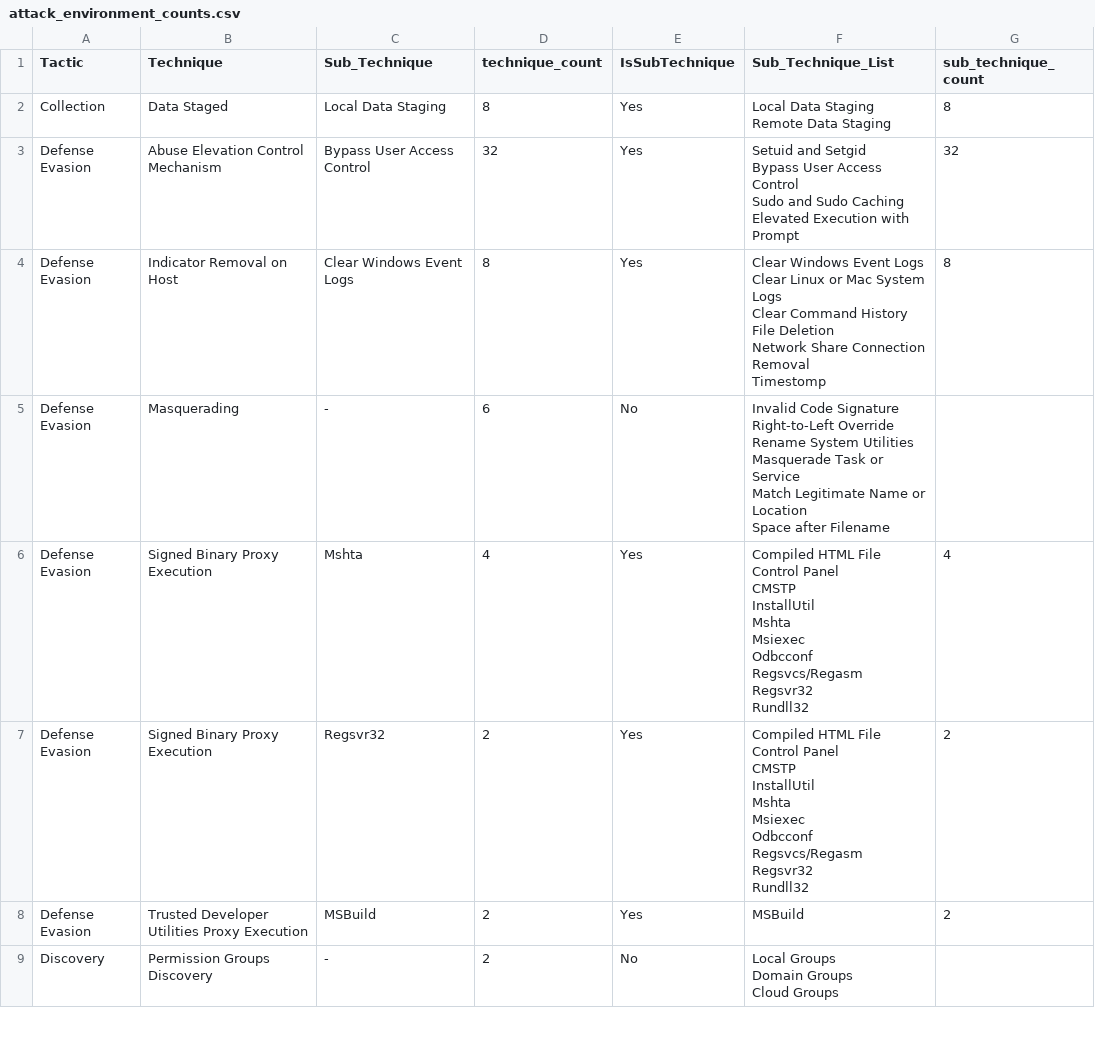
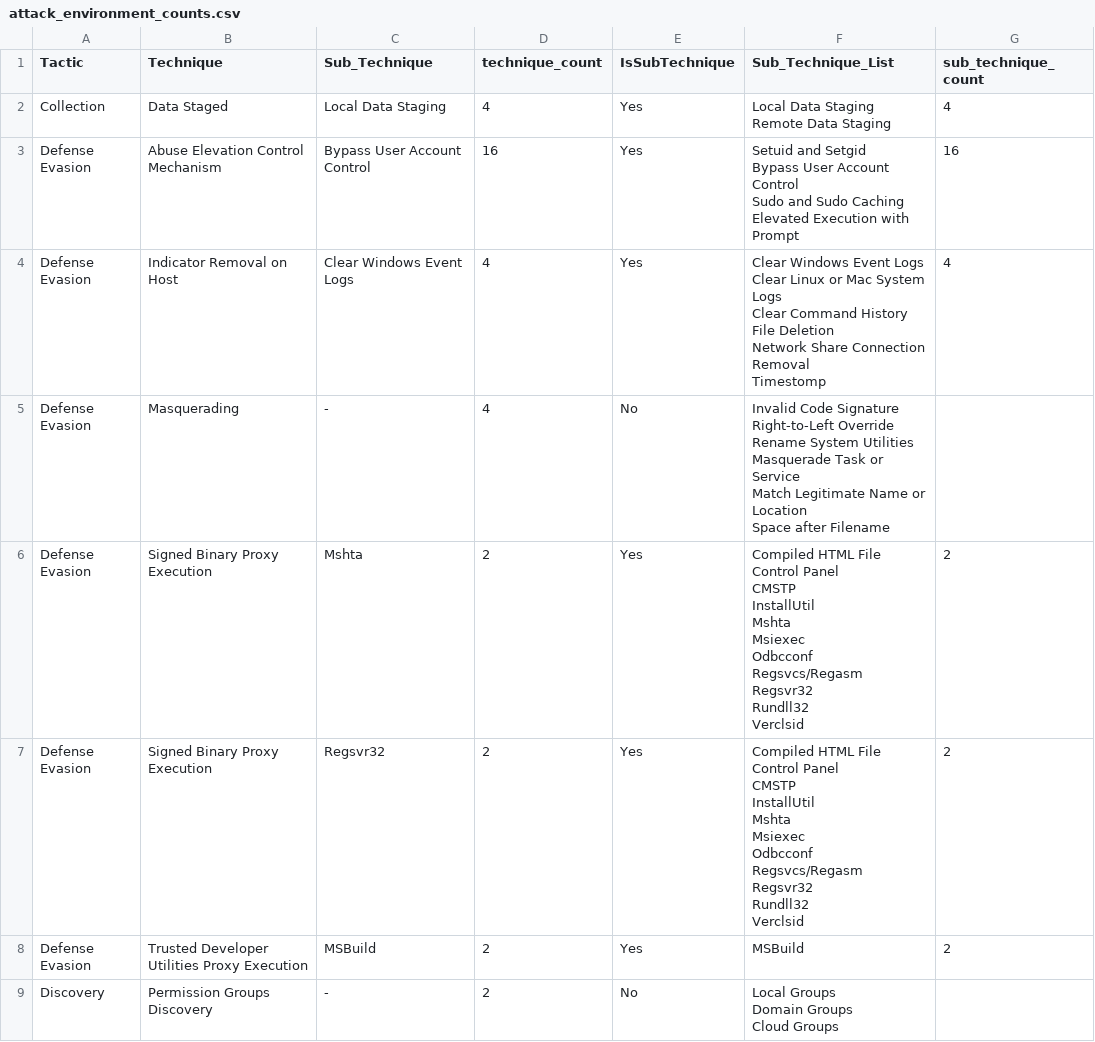
Before and after one commit to bcusick65/splunk_risk_visuals, a CSV file: lookups/attack_environment_counts.csv, drawn as a sheet; only a part is shown; the diff covers the shown part only.

```diff
--- a/lookups/attack_environment_counts.csv
+++ b/lookups/attack_environment_counts.csv
@@ -1,40 +1,42 @@
 Tactic,Technique,"Sub_Technique","technique_count",IsSubTechnique,"Sub_Technique_List","sub_technique_count"
-Collection,"Data Staged","Local Data Staging",8,Yes,"Local Data Staging
-Remote Data Staging",8
-"Defense Evasion","Abuse Elevation Control Mechanism","Bypass User Access Control",32,Yes,"Setuid and Setgid
-Bypass User Access Control
-Sudo and Sudo Caching
-Elevated Execution with Prompt",32
-"Defense Evasion","Indicator Removal on Host","Clear Windows Event Logs",8,Yes,"Clear Windows Event Logs
-Clear Linux or Mac System Logs
-Clear Command History
-File Deletion
-Network Share Connection Removal
-Timestomp",8
-"Defense Evasion",Masquerading,"-",6,No,"Invalid Code Signature
-Right-to-Left Override
-Rename System Utilities
-Masquerade Task or Service
-Match Legitimate Name or Location
-Space after Filename",
-"Defense Evasion","Signed Binary Proxy Execution",Mshta,4,Yes,"Compiled HTML File
-Control Panel
-CMSTP
-InstallUtil
-Mshta
-Msiexec
-Odbcconf
-Regsvcs/Regasm
-Regsvr32
-Rundll32",4
-"Defense Evasion","Signed Binary Proxy Execution",Regsvr32,2,Yes,"Compiled HTML File
-Control Panel
-CMSTP
-InstallUtil
-Mshta
-Msiexec
-Odbcconf
-Regsvcs/Regasm
-Regsvr32
-Rundll32",2
+Collection,"Data Staged","Local Data Staging",4,Yes,"Local Data Staging
+Remote Data Staging",4
+"Defense Evasion","Abuse Elevation Control Mechanism","Bypass User Account Control",16,Yes,"Setuid and Setgid
+Bypass User Account Control
+Sudo and Sudo Caching
+Elevated Execution with Prompt",16
+"Defense Evasion","Indicator Removal on Host","Clear Windows Event Logs",4,Yes,"Clear Windows Event Logs
+Clear Linux or Mac System Logs
+Clear Command History
+File Deletion
+Network Share Connection Removal
+Timestomp",4
+"Defense Evasion",Masquerading,"-",4,No,"Invalid Code Signature
+Right-to-Left Override
+Rename System Utilities
+Masquerade Task or Service
+Match Legitimate Name or Location
+Space after Filename",
+"Defense Evasion","Signed Binary Proxy Execution",Mshta,2,Yes,"Compiled HTML File
+Control Panel
+CMSTP
+InstallUtil
+Mshta
+Msiexec
+Odbcconf
+Regsvcs/Regasm
+Regsvr32
+Rundll32
+Verclsid",2
+"Defense Evasion","Signed Binary Proxy Execution",Regsvr32,2,Yes,"Compiled HTML File
+Control Panel
+CMSTP
+InstallUtil
+Mshta
+Msiexec
+Odbcconf
+Regsvcs/Regasm
+Regsvr32
+Rundll32
+Verclsid",2
 "Defense Evasion","Trusted Developer Utilities Proxy Execution",MSBuild,2,Yes,MSBuild,2
```
Also changed, not shown: 17 edited cells elsewhere in this file, lookups/available_searches.csv, lookups/risk_object_attack_environment_counts.csv, 6 other files.
